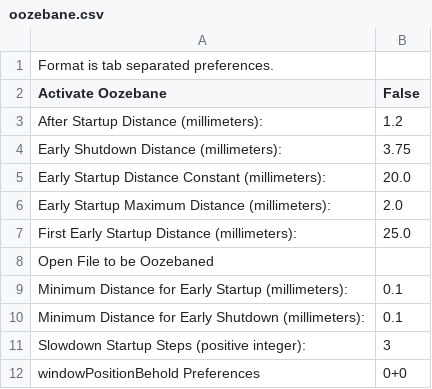
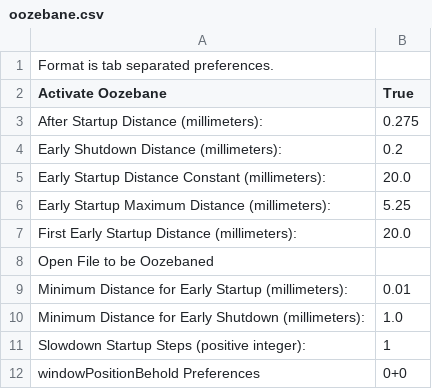
Before and after one commit to tony51a/replicatorg, a CSV file: trunk/skeinforge/defaults/oozebane.csv, drawn as a sheet.

```diff
--- a/trunk/skeinforge/defaults/oozebane.csv
+++ b/trunk/skeinforge/defaults/oozebane.csv
@@ -1,12 +1,12 @@
 Format is tab separated preferences.
-Activate Oozebane	False
-After Startup Distance (millimeters):	1.2
-Early Shutdown Distance (millimeters):	3.75
+Activate Oozebane	True
+After Startup Distance (millimeters):	0.275
+Early Shutdown Distance (millimeters):	0.2
 Early Startup Distance Constant (millimeters):	20.0
-Early Startup Maximum Distance (millimeters):	2.0
-First Early Startup Distance (millimeters):	25.0
+Early Startup Maximum Distance (millimeters):	5.25
+First Early Startup Distance (millimeters):	20.0
 Open File to be Oozebaned	
-Minimum Distance for Early Startup (millimeters):	0.1
-Minimum Distance for Early Shutdown (millimeters):	0.1
-Slowdown Startup Steps (positive integer):	3
+Minimum Distance for Early Startup (millimeters):	0.01
+Minimum Distance for Early Shutdown (millimeters):	1.0
+Slowdown Startup Steps (positive integer):	1
 windowPositionBehold Preferences	0+0
```
Also changed, not shown: trunk/skeinforge/defaults/comb.csv, trunk/skeinforge/defaults/fill.csv, 23 other files.
